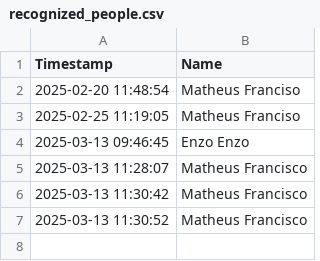
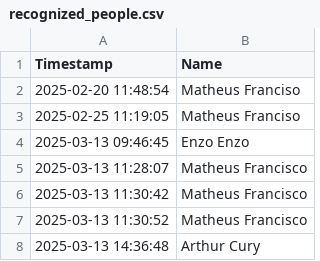
Before and after one commit to mtsfrancisco/ECOA_Cam_Detection, a CSV file: src/face_recognition/recognized_people.csv, drawn as a sheet.

```diff
--- a/src/face_recognition/recognized_people.csv
+++ b/src/face_recognition/recognized_people.csv
@@ -7 +7,2 @@ Timestamp,Name
 2025-03-13 11:30:52,Matheus Francisco
+2025-03-13 14:36:48,Arthur Cury
```
Also changed, not shown: 4 other files.
